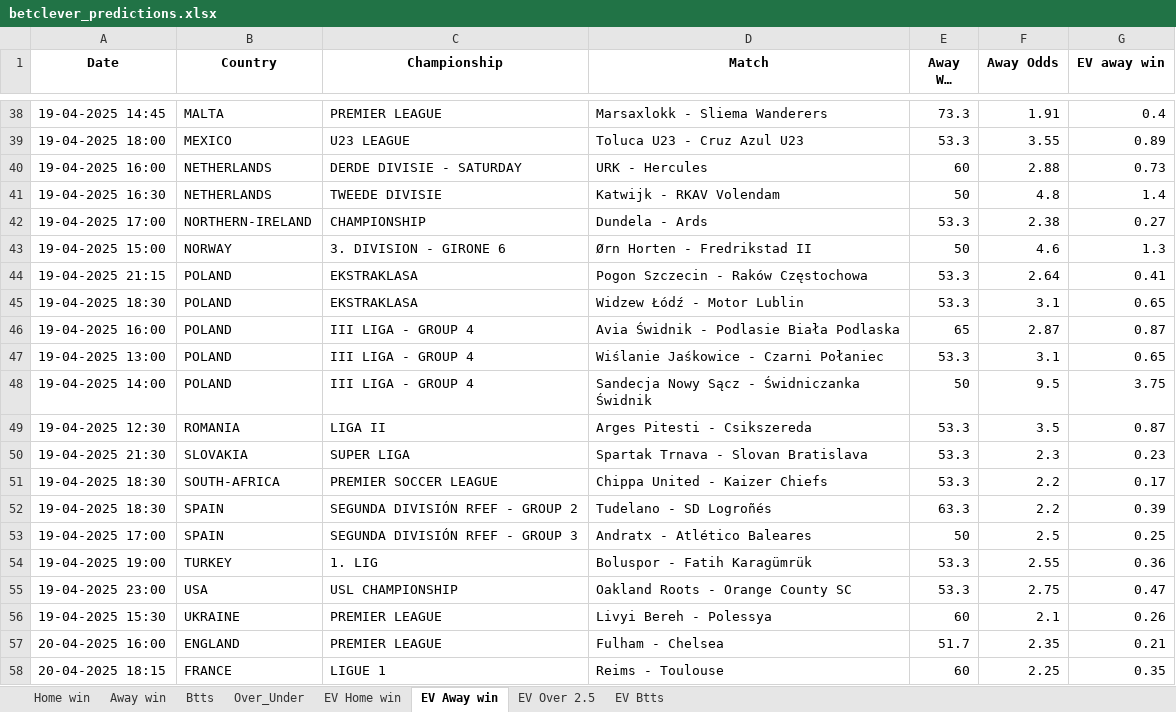
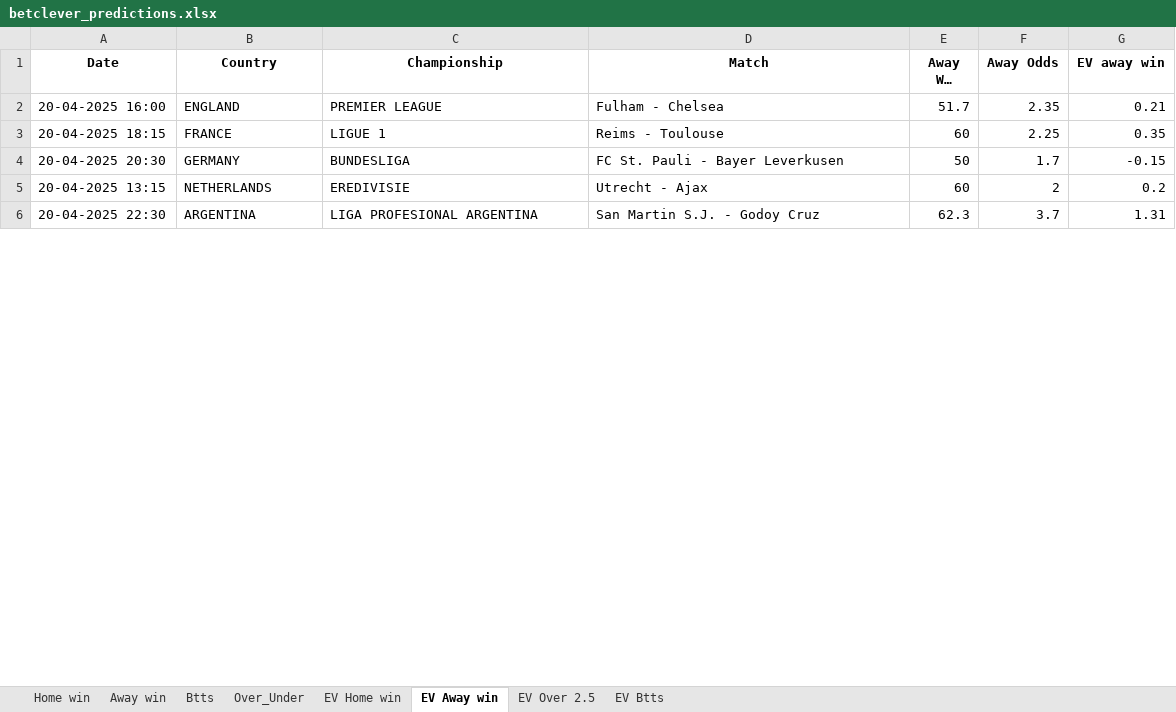
Before and after one commit to ZzZzZzZXCoo/soccer_predictions_scraper, an Excel workbook: scraper/data/betclever_predictions.xlsx, sheet EV Away win, drawn as a sheet; only a part is shown, gaps mark what is left out; the shorter side is filled out with more unchanged rows; long unchanged cells end in …; values as stored, in another font and other column widths than the file's, no borders; removed rows and columns are numbered as before the commit, all else as after; the diff covers the shown part only; the diff names each change by its address in the sheet, - before the commit and + after, or states it on an @@ line.

```diff
--- a/scraper/data/betclever_predictions.xlsx (sheet EV Away win)
+++ b/scraper/data/betclever_predictions.xlsx (sheet EV Away win)
-row 38: 19-04-2025 14:45 | MALTA | PREMIER LEAGUE | Marsaxlokk - Sliema Wanderers | 73.3 | 1.91 | 0.4
-row 39: 19-04-2025 18:00 | MEXICO | U23 LEAGUE | Toluca U23 - Cruz Azul U23 | 53.3 | 3.55 | 0.89
-row 40: 19-04-2025 16:00 | NETHERLANDS | DERDE DIVISIE - SATURDAY | URK - Hercules | 60 | 2.88 | 0.73
-row 41: 19-04-2025 16:30 | NETHERLANDS | TWEEDE DIVISIE | Katwijk - RKAV Volendam | 50 | 4.8 | 1.4
-row 42: 19-04-2025 17:00 | NORTHERN-IRELAND | CHAMPIONSHIP | Dundela - Ards | 53.3 | 2.38 | 0.27
-row 43: 19-04-2025 15:00 | NORWAY | 3. DIVISION - GIRONE 6 | Ørn Horten - Fredrikstad II | 50 | 4.6 | 1.3
-row 44: 19-04-2025 21:15 | POLAND | EKSTRAKLASA | Pogon Szczecin - Raków Częstochowa | 53.3 | 2.64 | 0.41
-row 45: 19-04-2025 18:30 | POLAND | EKSTRAKLASA | Widzew Łódź - Motor Lublin | 53.3 | 3.1 | 0.65
-row 46: 19-04-2025 16:00 | POLAND | III LIGA - GROUP 4 | Avia Świdnik - Podlasie Biała Podlaska | 65 | 2.87 | 0.87
-row 47: 19-04-2025 13:00 | POLAND | III LIGA - GROUP 4 | Wiślanie Jaśkowice - Czarni Połaniec | 53.3 | 3.1 | 0.65
-row 48: 19-04-2025 14:00 | POLAND | III LIGA - GROUP 4 | Sandecja Nowy Sącz - Świdniczanka Świdnik | 50 | 9.5 | 3.75
-row 49: 19-04-2025 12:30 | ROMANIA | LIGA II | Arges Pitesti - Csikszereda | 53.3 | 3.5 | 0.87
-row 50: 19-04-2025 21:30 | SLOVAKIA | SUPER LIGA | Spartak Trnava - Slovan Bratislava | 53.3 | 2.3 | 0.23
-row 51: 19-04-2025 18:30 | SOUTH-AFRICA | PREMIER SOCCER LEAGUE | Chippa United - Kaizer Chiefs | 53.3 | 2.2 | 0.17
-row 52: 19-04-2025 18:30 | SPAIN | SEGUNDA DIVISIÓN RFEF - GROUP 2 | Tudelano - SD Logroñés | 63.3 | 2.2 | 0.39
-row 53: 19-04-2025 17:00 | SPAIN | SEGUNDA DIVISIÓN RFEF - GROUP 3 | Andratx - Atlético Baleares | 50 | 2.5 | 0.25
-row 54: 19-04-2025 19:00 | TURKEY | 1. LIG | Boluspor - Fatih Karagümrük | 53.3 | 2.55 | 0.36
-row 55: 19-04-2025 23:00 | USA | USL CHAMPIONSHIP | Oakland Roots - Orange County SC | 53.3 | 2.75 | 0.47
-row 56: 19-04-2025 15:30 | UKRAINE | PREMIER LEAGUE | Livyi Bereh - Polessya | 60 | 2.1 | 0.26
```
Also changed, not shown: 26 added rows and 39 removed rows elsewhere in this sheet, sheet EV Home win, sheet EV Btts, sheet EV Over 2.5, sheet Over_Under, sheet Btts, sheet Home win, 1 more sheet.
